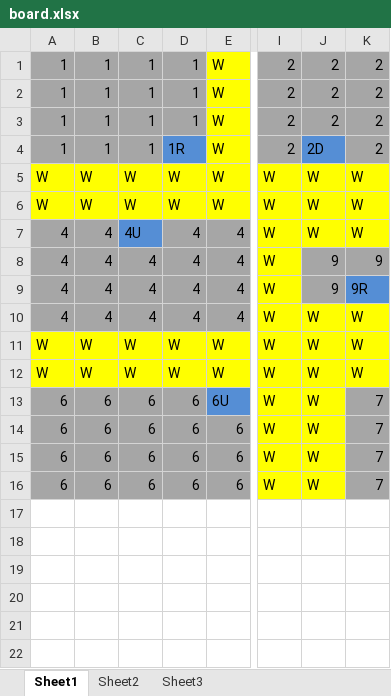
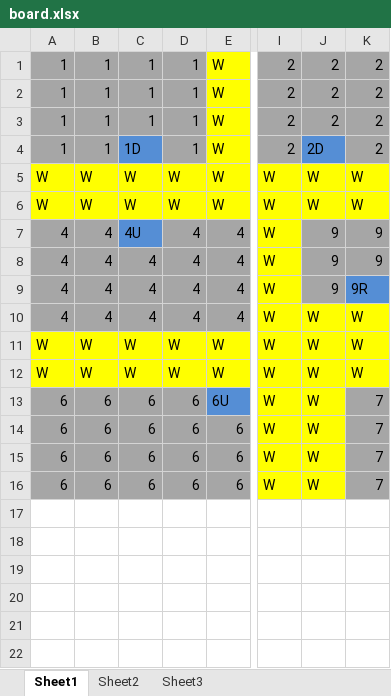
Before and after one commit to manofgate/ClueGame306, an Excel workbook: Clue2/board.xlsx, sheet Sheet1, drawn as a sheet; only a part is shown, gaps mark what is left out; values as stored, in another font and other column widths than the file's, no borders; the diff names each change by its address in the sheet, - before the commit and + after, or states it on an @@ line.

```diff
--- a/Clue2/board.xlsx (sheet Sheet1)
+++ b/Clue2/board.xlsx (sheet Sheet1)
-C4: 1
+C4: 1D
-C4 fill: #A6A6A6
+C4 fill: #558ED5
-D4: 1R
+D4: 1
-D4 fill: #558ED5
+D4 fill: #A6A6A6
-J7: W
+J7: 9
-J7:K7 fill: #FFFF00
+J7:K7 fill: #A6A6A6
-K7: W
+K7: 9
```
Also changed, not shown: 6 other files.
